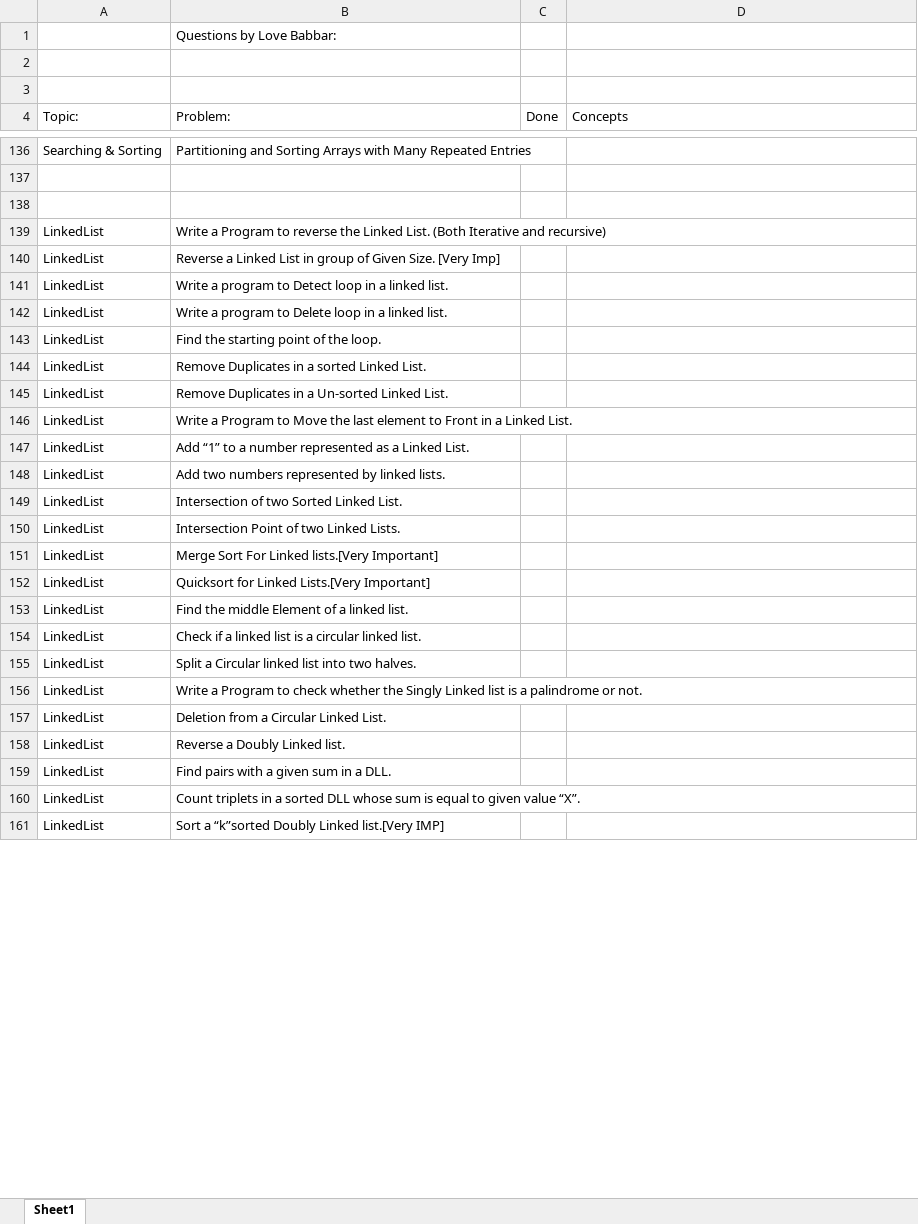
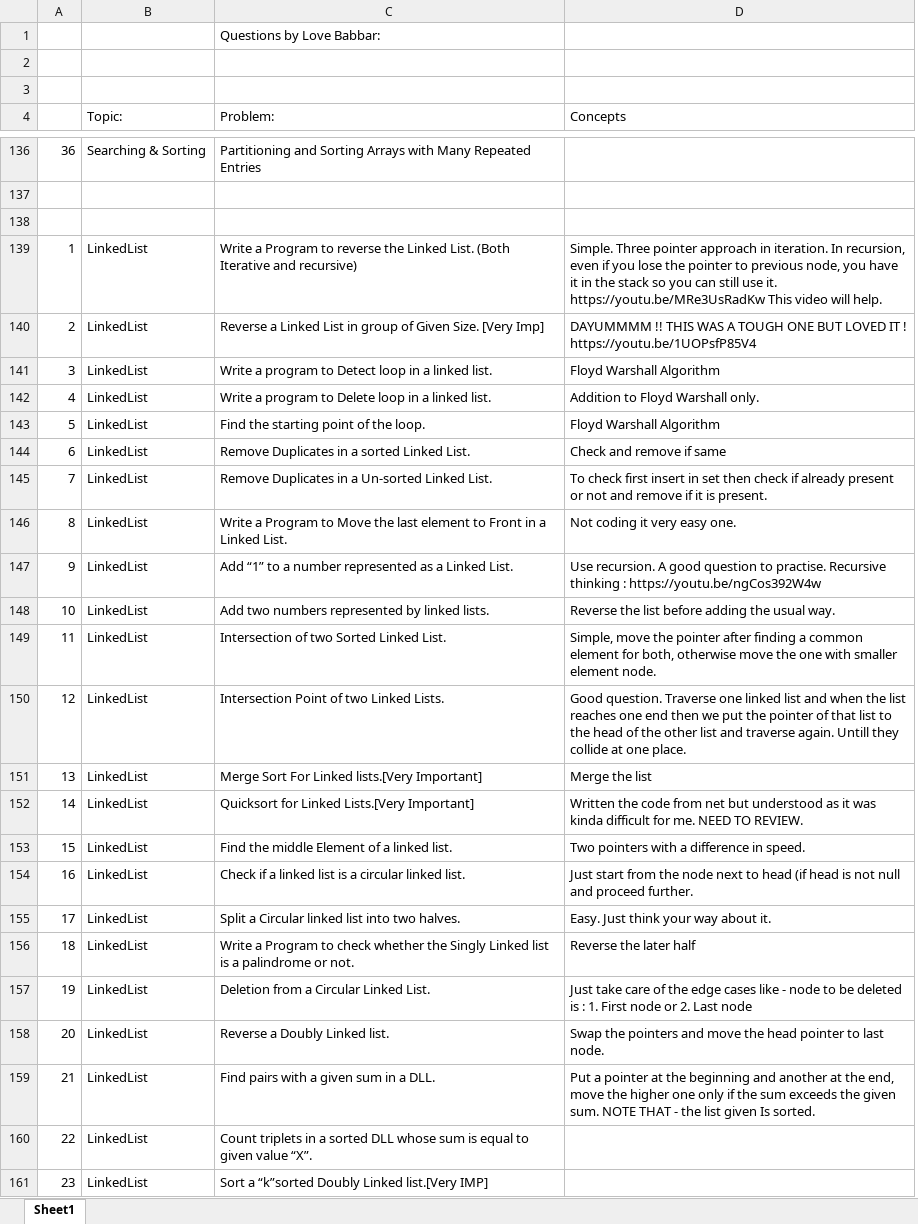
Before and after one commit to saketbyte/CP-DCS, an Excel workbook: FINAL450.xlsx, sheet Sheet1, drawn as a sheet; only a part is shown, gaps mark what is left out; values as stored, in another font and other column widths than the file's, no cell formats; removed rows and columns are numbered as before the commit, all else as after; the diff covers the shown part only; the diff names each change by its address in the sheet, - before the commit and + after, or states it on an @@ line.

```diff
--- a/FINAL450.xlsx (sheet Sheet1)
+++ b/FINAL450.xlsx (sheet Sheet1)
+column A, rows 136-161: 36 |  |  | 1 | 2 | 3 | 4 | 5 | 6 | 7 | 8 | 9 | 10 | 11 | 12 | 13 | 14 | 15 | 16 | 17 | 18 | 19 | 20 | 21 | 22 | 23
-column C (Done), empty
-D139 (Concepts): (empty)
+D139 (Concepts): Simple. Three pointer approach in iteration. In recursion, even if you lose the pointer to previous node, you have it in the stack so you can still use it. https://youtu.be/MRe3UsRadKw This video will help.
-D140 (Concepts): (empty)
+D140 (Concepts): DAYUMMMM !! THIS WAS A TOUGH ONE BUT LOVED IT ! https://youtu.be/1UOPsfP85V4
-D141 (Concepts): (empty)
+D141 (Concepts): Floyd Warshall Algorithm
-D142 (Concepts): (empty)
+D142 (Concepts): Addition to Floyd Warshall only.
-D143 (Concepts): (empty)
+D143 (Concepts): Floyd Warshall Algorithm
-D144 (Concepts): (empty)
+D144 (Concepts): Check and remove if same
-D145 (Concepts): (empty)
+D145 (Concepts): To check first insert in set then check if already present or not and remove if it is present.
-D146 (Concepts): (empty)
+D146 (Concepts): Not coding it very easy one.
-D147 (Concepts): (empty)
+D147 (Concepts): Use recursion. A good question to practise. Recursive thinking : https://youtu.be/ngCos392W4w
-D148 (Concepts): (empty)
+D148 (Concepts): Reverse the list before adding the usual way.
-D149 (Concepts): (empty)
+D149 (Concepts): Simple, move the pointer after finding a common element for both, otherwise move the one with smaller element node.
-D150 (Concepts): (empty)
+D150 (Concepts): Good question. Traverse one linked list and when the list reaches one end then we put the pointer of that list to the head of the other list and traverse again. Untill they collide at one place.
-D151 (Concepts): (empty)
+D151 (Concepts): Merge the list
-D152 (Concepts): (empty)
+D152 (Concepts): Written the code from net but understood as it was kinda difficult for me. NEED TO REVIEW.
-D153 (Concepts): (empty)
+D153 (Concepts): Two pointers with a difference in speed.
-D154 (Concepts): (empty)
+D154 (Concepts): Just start from the node next to head (if head is not null and proceed further.
-D155 (Concepts): (empty)
+D155 (Concepts): Easy. Just think your way about it.
-D156 (Concepts): (empty)
+D156 (Concepts): Reverse the later half
-D157 (Concepts): (empty)
+D157 (Concepts): Just take care of the edge cases like - node to be deleted is : 1. First node or 2. Last node
-D158 (Concepts): (empty)
+D158 (Concepts): Swap the pointers and move the head pointer to last node.
-D159 (Concepts): (empty)
+D159 (Concepts): Put a pointer at the beginning and another at the end, move the higher one only if the sum exceeds the given sum. NOTE THAT - the list given Is sorted.
```
Also changed, not shown: 1 added row and 40 edited cells elsewhere in this sheet, cell formats, 1 other file.
